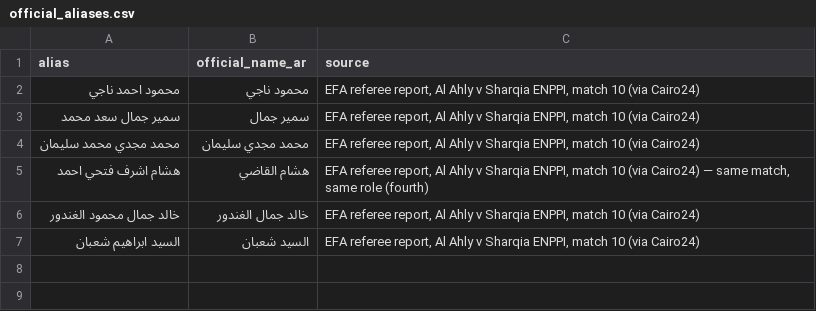
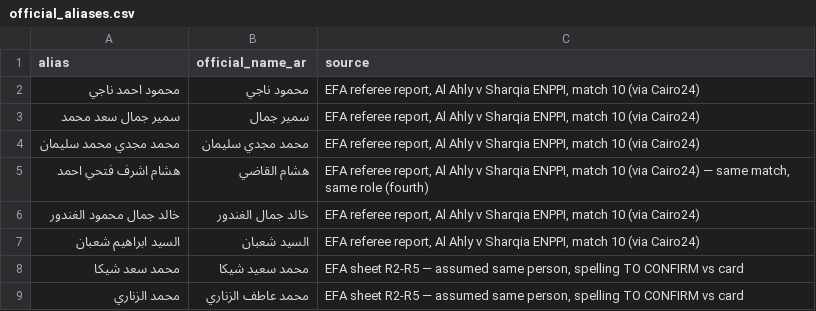
Before and after one commit to MoazReda/sofara, a CSV file: data/raw/official_aliases.csv, drawn as a sheet.

```diff
--- a/data/raw/official_aliases.csv
+++ b/data/raw/official_aliases.csv
@@ -7 +7,3 @@
 السيد ابراهيم شعبان,السيد شعبان,"EFA referee report, Al Ahly v Sharqia ENPPI, match 10 (via Cairo24)"
+محمد سعد شيكا,محمد سعيد شيكا,"EFA sheet R2-R5 — assumed same person, spelling TO CONFIRM vs card"
+محمد الزناري,محمد عاطف الزناري,"EFA sheet R2-R5 — assumed same person, spelling TO CONFIRM vs card"
```
Also changed, not shown: data/raw/officials.csv, data/raw/team_aliases.csv, 4 other files.
